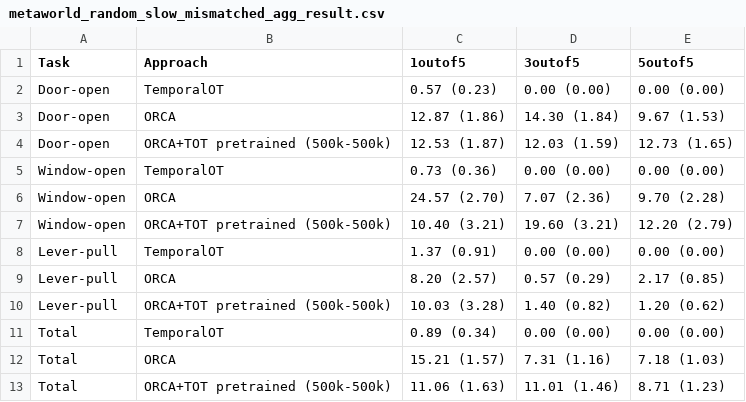
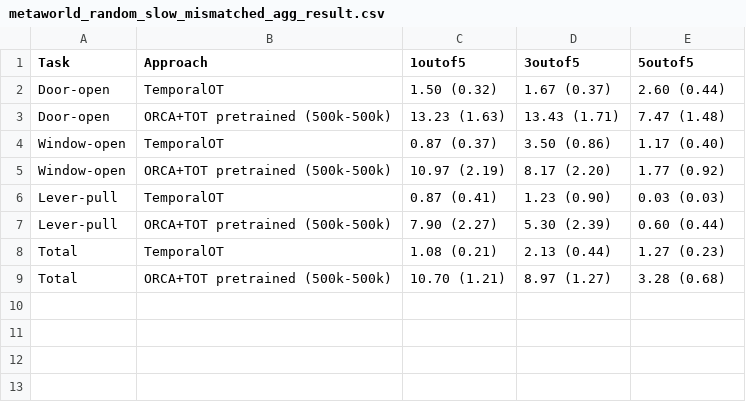
Before and after one commit to willh003/TemporalOT, a CSV file: eval/eval_agg_results/metaworld_random_slow_mismatched_agg_result.csv, drawn as a sheet.

```diff
--- a/eval/eval_agg_results/metaworld_random_slow_mismatched_agg_result.csv
+++ b/eval/eval_agg_results/metaworld_random_slow_mismatched_agg_result.csv
@@ -1,13 +1,9 @@
 Task,Approach,1outof5,3outof5,5outof5
-Door-open,TemporalOT,0.57 (0.23),0.00 (0.00),0.00 (0.00)
-Door-open,ORCA,12.87 (1.86),14.30 (1.84),9.67 (1.53)
-Door-open,ORCA+TOT pretrained (500k-500k),12.53 (1.87),12.03 (1.59),12.73 (1.65)
-Window-open,TemporalOT,0.73 (0.36),0.00 (0.00),0.00 (0.00)
-Window-open,ORCA,24.57 (2.70),7.07 (2.36),9.70 (2.28)
-Window-open,ORCA+TOT pretrained (500k-500k),10.40 (3.21),19.60 (3.21),12.20 (2.79)
-Lever-pull,TemporalOT,1.37 (0.91),0.00 (0.00),0.00 (0.00)
-Lever-pull,ORCA,8.20 (2.57),0.57 (0.29),2.17 (0.85)
-Lever-pull,ORCA+TOT pretrained (500k-500k),10.03 (3.28),1.40 (0.82),1.20 (0.62)
-Total,TemporalOT,0.89 (0.34),0.00 (0.00),0.00 (0.00)
-Total,ORCA,15.21 (1.57),7.31 (1.16),7.18 (1.03)
-Total,ORCA+TOT pretrained (500k-500k),11.06 (1.63),11.01 (1.46),8.71 (1.23)
+Door-open,TemporalOT,1.50 (0.32),1.67 (0.37),2.60 (0.44)
+Door-open,ORCA+TOT pretrained (500k-500k),13.23 (1.63),13.43 (1.71),7.47 (1.48)
+Window-open,TemporalOT,0.87 (0.37),3.50 (0.86),1.17 (0.40)
+Window-open,ORCA+TOT pretrained (500k-500k),10.97 (2.19),8.17 (2.20),1.77 (0.92)
+Lever-pull,TemporalOT,0.87 (0.41),1.23 (0.90),0.03 (0.03)
+Lever-pull,ORCA+TOT pretrained (500k-500k),7.90 (2.27),5.30 (2.39),0.60 (0.44)
+Total,TemporalOT,1.08 (0.21),2.13 (0.44),1.27 (0.23)
+Total,ORCA+TOT pretrained (500k-500k),10.70 (1.21),8.97 (1.27),3.28 (0.68)
```
Also changed, not shown: eval/eval_agg_results/metaworld_matched_agg_result.csv, eval/eval_agg_results/metaworld_mismatched_agg_result.csv, 51 other files.
